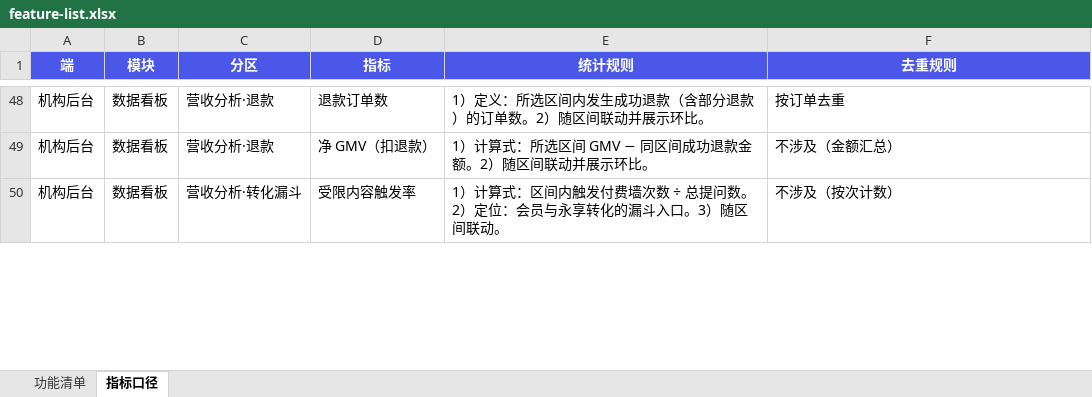
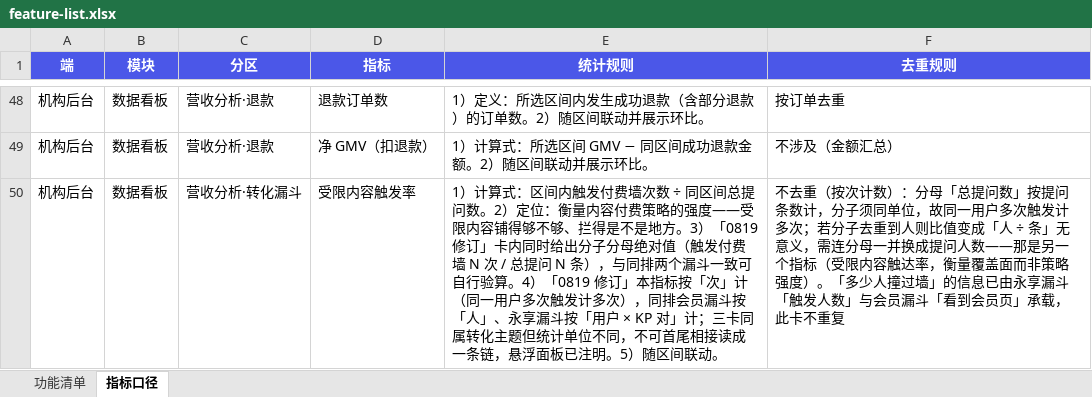
Before and after one commit to zhangyuqing0902/ai-bookAsk, an Excel workbook: docs/feature-list.xlsx, sheet 指标口径, drawn as a sheet; only a part is shown, gaps mark what is left out; values as stored, in another font and other column widths than the file's, no borders; the diff covers the shown part only; the diff names each change by its address in the sheet, - before the commit and + after, or states it on an @@ line.

```diff
--- a/docs/feature-list.xlsx (sheet 指标口径)
+++ b/docs/feature-list.xlsx (sheet 指标口径)
-E50 (统计规则): …次数 ÷ 总提问数。2）定位：会员与永享转化的漏斗入口。3）随区间…
+E50 (统计规则): …次数 ÷ 同区间总提问数。2）定位：衡量内容付费策略的强度——受限内容铺得够不够、拦得是不是地方。3）「0819 修订」卡内同时给出分子分母绝对值（触发付费墙 N 次 / 总提问 N 条），与同排两个漏斗一致可自行验算。4）「0819 修订」本指标按「次」计（同一用户多次触发计多次），同排会员漏斗按「人」、永享漏斗按「用户 × KP 对」计；三卡同属转化主题但统计单位不同，不可首尾相接读成一条链，悬浮面板已注明。5）随区间…
-F50 (去重规则): 不涉及（按次计数）
+F50 (去重规则): 不去重（按次计数）：分母「总提问数」按提问条数计，分子须同单位，故同一用户多次触发计多次；若分子去重到人则比值变成「人 ÷ 条」无意义，需连分母一并换成提问人数——那是另一个指标（受限内容触达率，衡量覆盖面而非策略强度）。「多少人撞过墙」的信息已由永享漏斗「触发人数」与会员漏斗「看到会员页」承载，此卡不重复
```
Also changed, not shown: 4 edited cells elsewhere in this sheet, sheet 功能清单, 9 other files.
